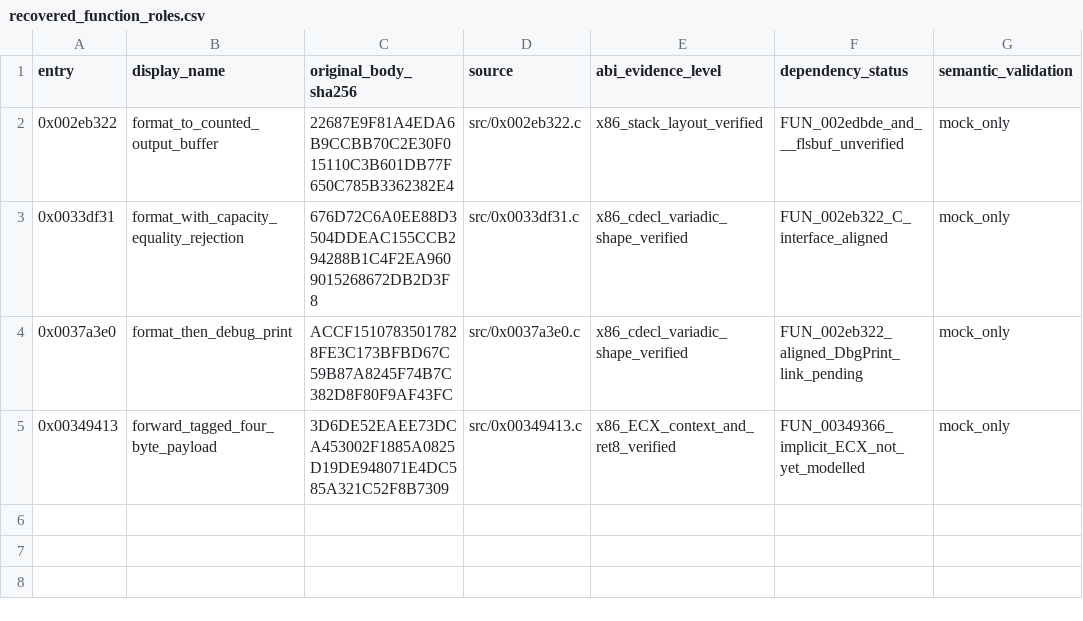
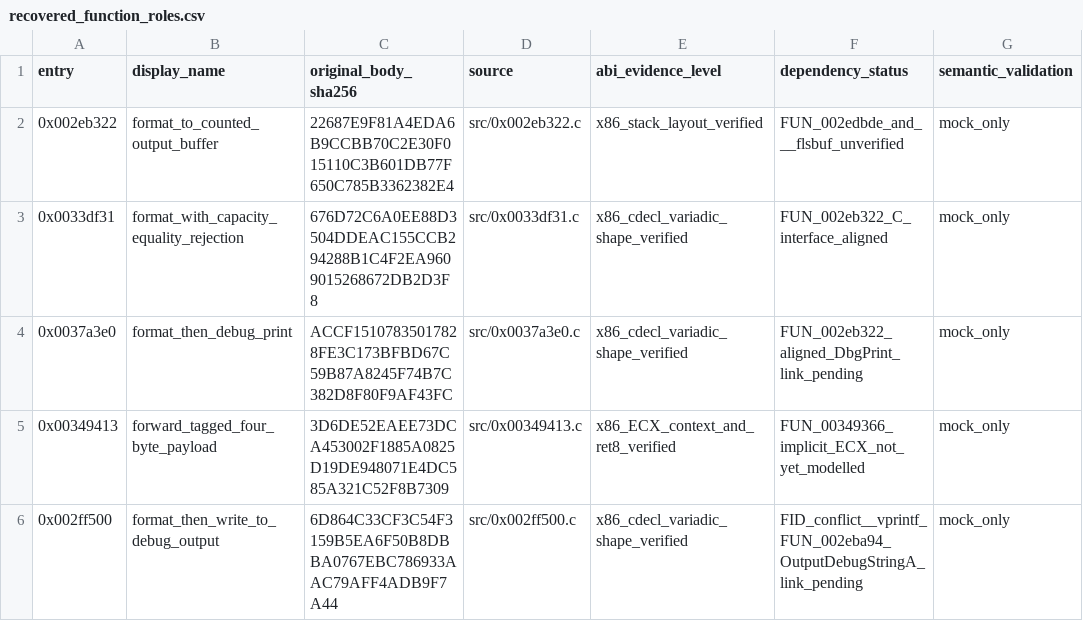
Before and after one commit to firebirdjsb/BruteForceDecomp, a CSV file: metadata/recovered_function_roles.csv, drawn as a sheet; the diff names each change by its address in the sheet, - before the commit and + after, or states it on an @@ line.

Commit message:
docs: assign evidence-grounded readable role to x86 debug output wrapper

```diff
--- a/metadata/recovered_function_roles.csv
+++ b/metadata/recovered_function_roles.csv
+row 6: 0x002ff500 | format_then_write_to_debug_output | 6D864C33CF3C54F3159B5EA6F50B8DBBA0767EBC786933AAC79AFF4ADB9F7A44 | src/0x002ff500.c | x86_cdecl_variadic_shape_verified | FID_conflict__vprintf_FUN_002eba94_OutputDebugStringA_link_pending | mock_only
```
